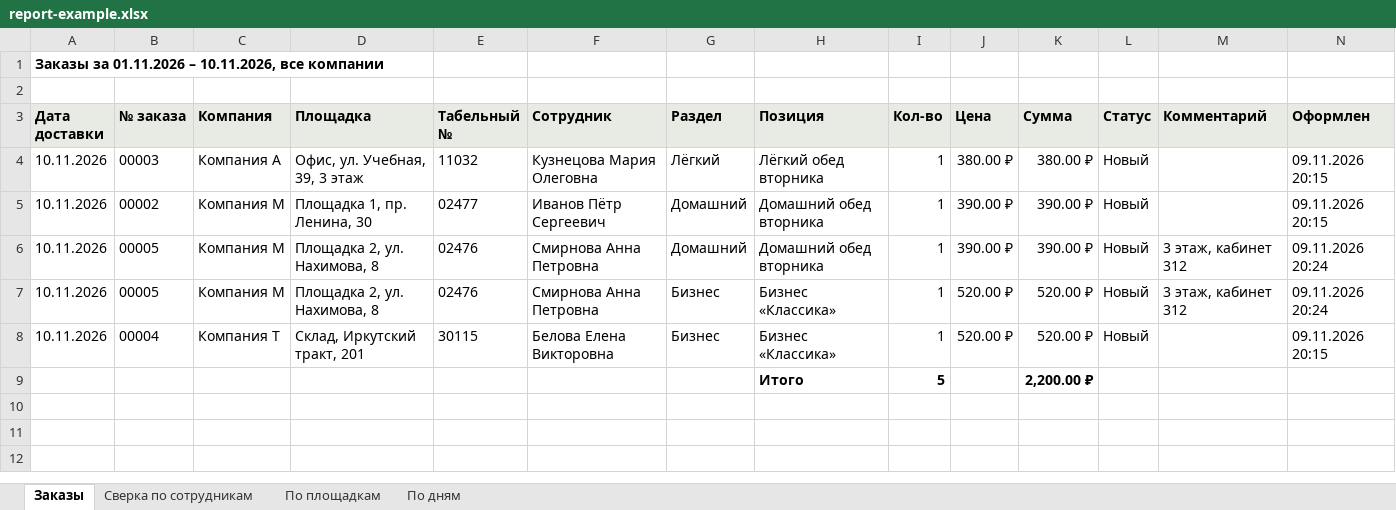
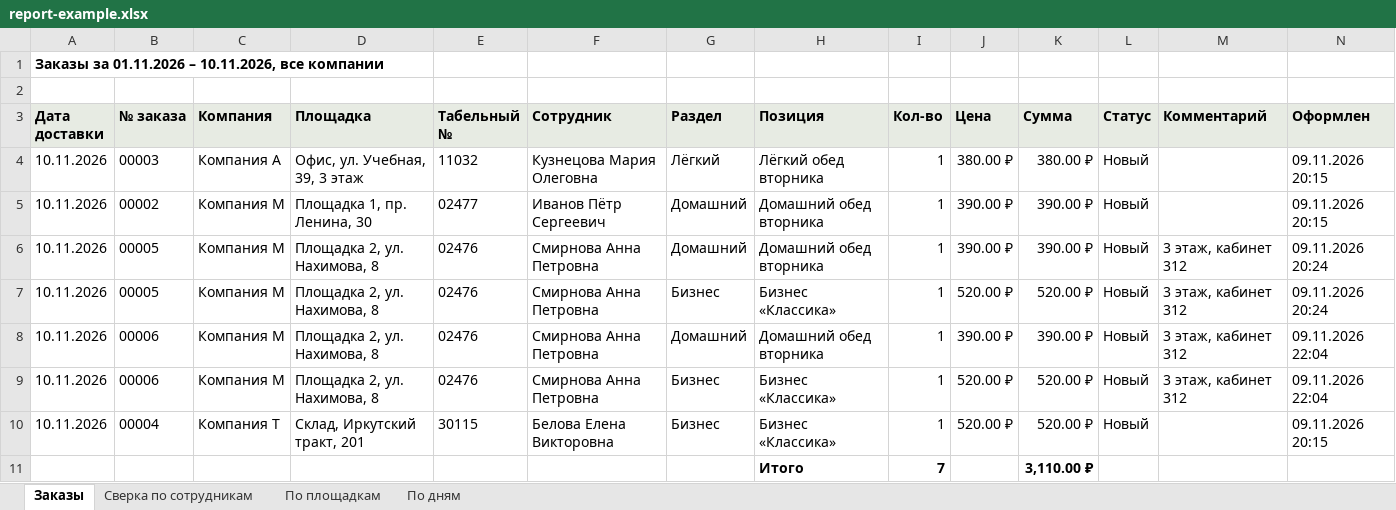
Before and after one commit to ysddev/ysdprojects, an Excel workbook: clients/vmesto-resto/report-example.xlsx, sheet Заказы, drawn as a sheet; values as stored, in another font and other column widths than the file's, no borders; removed rows and columns are numbered as before the commit, all else as after; the diff names each change by its address in the sheet, - before the commit and + after, or states it on an @@ line.

```diff
--- a/clients/vmesto-resto/report-example.xlsx (sheet Заказы)
+++ b/clients/vmesto-resto/report-example.xlsx (sheet Заказы)
+row 8: 10.11.2026 | 00006 | Компания М | Площадка 2, ул. Нахимова, 8 | 02476 | Смирнова Анна Петровна | Домашний | Домашний обед вторника | 1 | 390.00 ₽ | 390.00 ₽ | Новый | 3 этаж, кабинет 312 | 09.11.2026 22:04
+row 9: 10.11.2026 | 00006 | Компания М | Площадка 2, ул. Нахимова, 8 | 02476 | Смирнова Анна Петровна | Бизнес | Бизнес «Классика» | 1 | 520.00 ₽ | 520.00 ₽ | Новый | 3 этаж, кабинет 312 | 09.11.2026 22:04
-row 9:  |  |  |  |  |  |  | Итого | 5 |  | 2,200.00 ₽
+row 11:  |  |  |  |  |  |  | Итого | 7 |  | 3,110.00 ₽
```
Also changed, not shown: sheet По площадкам, sheet Сверка по сотрудникам, sheet По дням, 19 other files.
